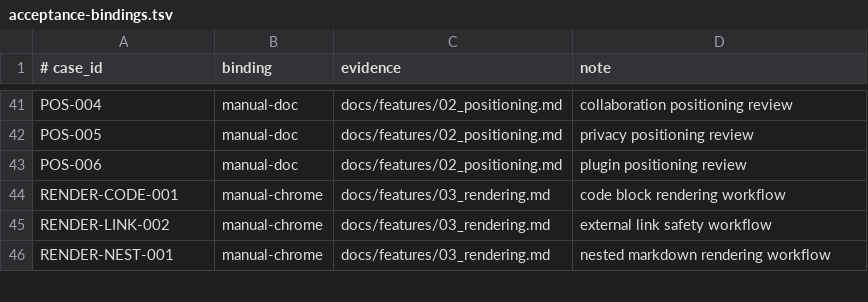
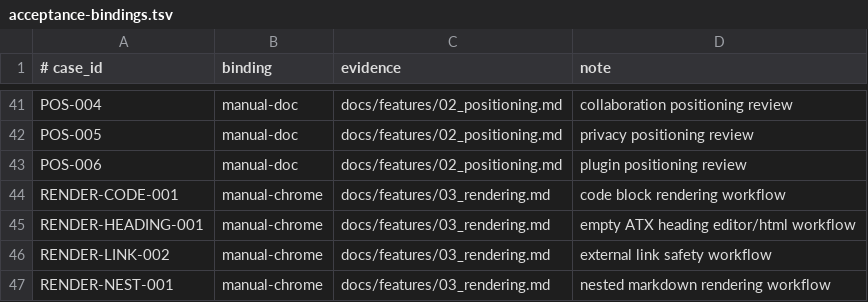
Before and after one commit to Develata/Deve-Notebook, a TSV file: docs/acceptance-bindings.tsv, drawn as a sheet; only a part is shown, gaps mark what is left out; the diff names each change by its address in the sheet, - before the commit and + after, or states it on an @@ line.

Commit message:
fix(web): scope empty heading decoration

```diff
--- a/docs/acceptance-bindings.tsv
+++ b/docs/acceptance-bindings.tsv
+row 45: RENDER-HEADING-001 | manual-chrome | docs/features/03_rendering.md | empty ATX heading editor/html workflow
```
Also changed, not shown: 4 other files.
